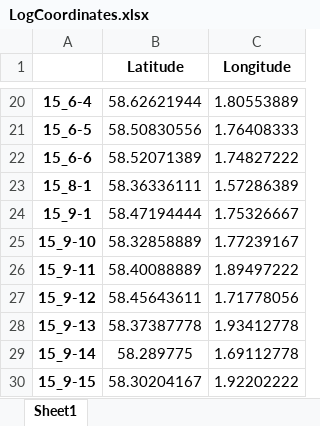
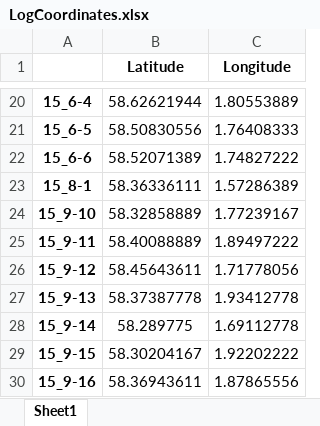
Before and after one commit to andacdemir/GaussianMixtureModel-3D, an Excel workbook: LogCoordinates.xlsx, sheet Sheet1, drawn as a sheet; only a part is shown, gaps mark what is left out; the shorter side is filled out with more unchanged rows; values as stored, in another font and other column widths than the file's, no borders; the diff names each change by its address in the sheet, - before the commit and + after, or states it on an @@ line.

```diff
--- a/LogCoordinates.xlsx (sheet Sheet1)
+++ b/LogCoordinates.xlsx (sheet Sheet1)
-row 24: 15_9-1 | 58.47194444 | 1.75326667
```
Also changed, not shown: 3 other files.
